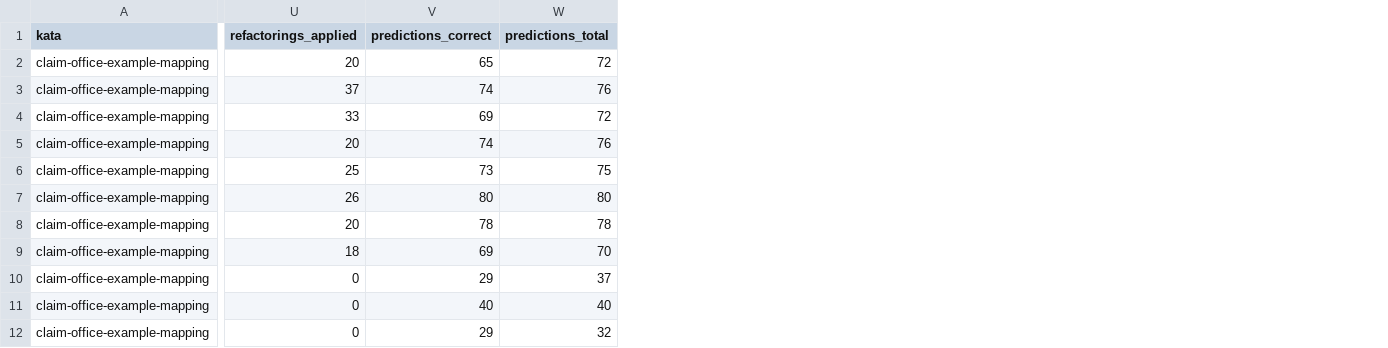
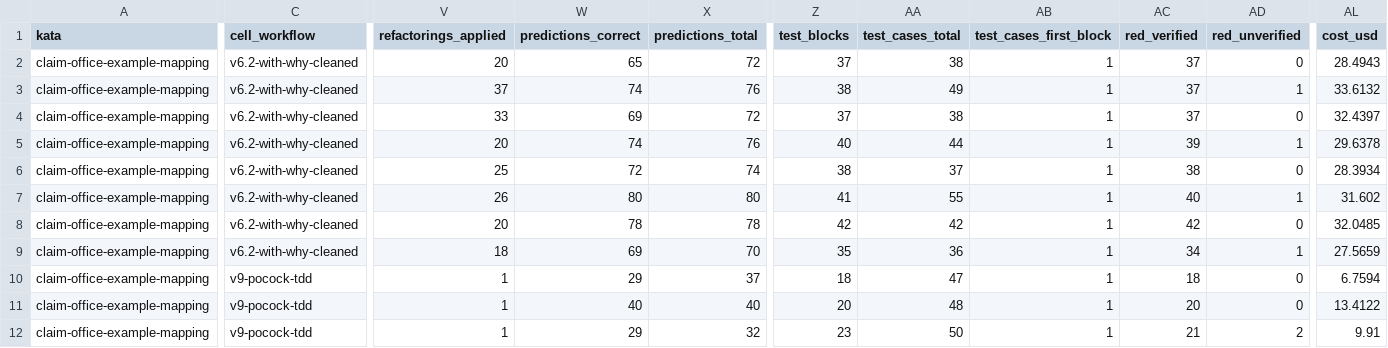
Before and after one commit to marcoemrich/agentic_coding_lab, a CSV file: research/questions-claude/4.4-external-tdd-pocock-vs-v62/runs.csv, drawn as a sheet; only a part is shown, gaps mark what is left out; addresses are those after the commit; the diff names each change by its address in the sheet, - before the commit and + after, or states it on an @@ line.

```diff
--- a/research/questions-claude/4.4-external-tdd-pocock-vs-v62/runs.csv
+++ b/research/questions-claude/4.4-external-tdd-pocock-vs-v62/runs.csv
+column C (cell_workflow), rows 2-12: v6.2-with-why-cleaned | v6.2-with-why-cleaned | v6.2-with-why-cleaned | v6.2-with-why-cleaned | v6.2-with-why-cleaned | v6.2-with-why-cleaned | v6.2-with-why-cleaned | v6.2-with-why-cleaned | v9-pocock-tdd | v9-pocock-tdd | v9-pocock-tdd
+column Z (test_blocks), rows 2-12: 37 | 38 | 37 | 40 | 38 | 41 | 42 | 35 | 18 | 20 | 23
+column AA (test_cases_total), rows 2-12: 38 | 49 | 38 | 44 | 37 | 55 | 42 | 36 | 47 | 48 | 50
+column AB (test_cases_first_block), rows 2-12: all 1
+column AC (red_verified), rows 2-12: 37 | 37 | 37 | 39 | 38 | 40 | 42 | 34 | 18 | 20 | 21
+column AD (red_unverified), rows 2-12: 0 | 1 | 0 | 1 | 0 | 1 | 0 | 1 | 0 | 0 | 2
+column AL (cost_usd), rows 2-12: 28.4943 | 33.6132 | 32.4397 | 29.6378 | 28.3934 | 31.602 | 32.0485 | 27.5659 | 6.7594 | 13.4122 | 9.91
-W6 (predictions_correct): 73
+W6 (predictions_correct): 72
-X6 (predictions_total): 75
+X6 (predictions_total): 74
-V10:V12 (refactorings_applied): 0
+V10:V12 (refactorings_applied): 1
```
Also changed, not shown: 36 other files.
